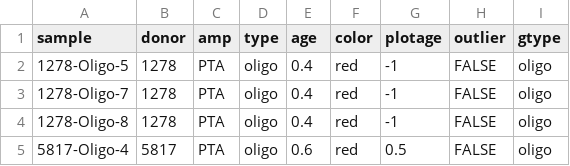
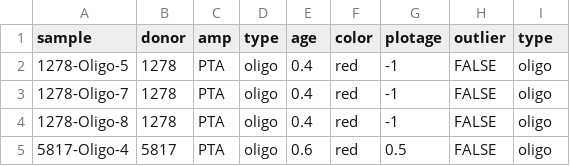
Before and after one commit to parklab/luquette-glia-analysis, a CSV file: metadata/metadata_pta_31glia_no_outlier.csv, drawn as a sheet; only a part is shown.

```diff
--- a/metadata/metadata_pta_31glia_no_outlier.csv
+++ b/metadata/metadata_pta_31glia_no_outlier.csv
@@ -1,2 +1,2 @@
-sample,donor,amp,type,age,color,plotage,outlier,gtype
+sample,donor,amp,type,age,color,plotage,outlier,type
 1278-Oligo-5,1278,PTA,oligo,0.4,red,-1,FALSE,oligo
```
Also changed, not shown: metadata/metadata_pta_51neurons_no_outlier.csv.
